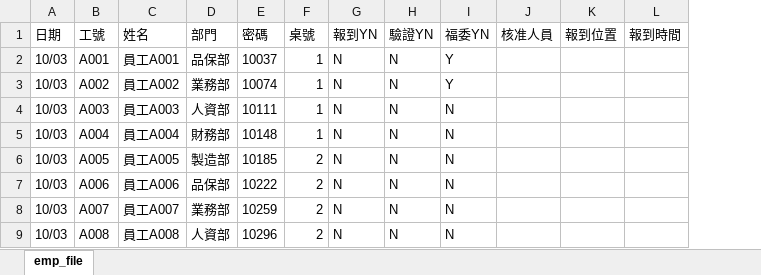
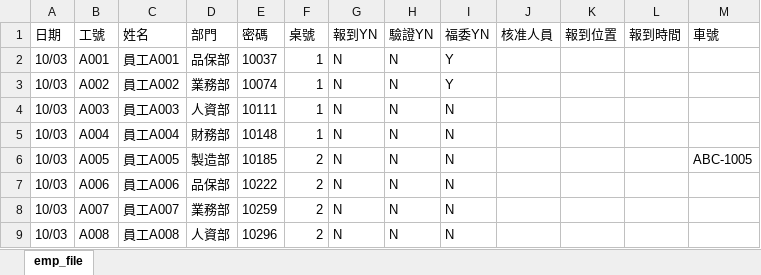
Before and after one commit to hcl660830th-source/UMT-Chill, an Excel workbook: sample-emp.xlsx, sheet emp_file, drawn as a sheet; only a part is shown; values as stored, in another font and other column widths than the file's, no borders; the diff names each change by its address in the sheet, - before the commit and + after, or states it on an @@ line.

```diff
--- a/sample-emp.xlsx (sheet emp_file)
+++ b/sample-emp.xlsx (sheet emp_file)
+column M (車號), row 6: ABC-1005
```
Also changed, not shown: 9 other files.
